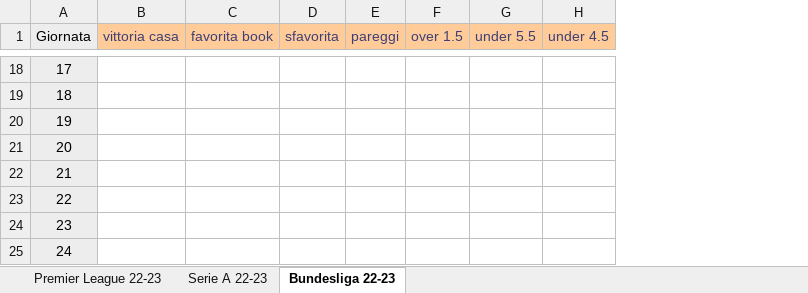
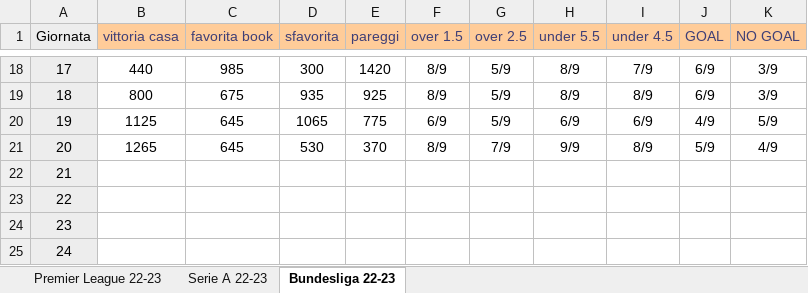
Before and after one commit to pablodepas87/MyNotes, an Excel workbook: Excel Vari/scommesseVarie.xlsx, sheet Bundesliga 22-23, drawn as a sheet; only a part is shown, gaps mark what is left out; values as stored, in another font and other column widths than the file's, no borders; addresses are those after the commit; the diff covers the shown part only; the diff names each change by its address in the sheet, - before the commit and + after, or states it on an @@ line.

```diff
--- a/Excel Vari/scommesseVarie.xlsx (sheet Bundesliga 22-23)
+++ b/Excel Vari/scommesseVarie.xlsx (sheet Bundesliga 22-23)
+column G (over 2.5), rows 18-21: 5/9 | 5/9 | 5/9 | 7/9
+column J (GOAL), rows 18-21: 6/9 | 6/9 | 4/9 | 5/9
+column K (NO GOAL), rows 18-21: 3/9 | 3/9 | 5/9 | 4/9
-B18 (vittoria casa): (empty)
+B18 (vittoria casa): 440
-C18 (favorita book): (empty)
+C18 (favorita book): 985
-D18 (sfavorita): (empty)
+D18 (sfavorita): 300
-E18 (pareggi): (empty)
+E18 (pareggi): 1420
-F18:F19 (over 1.5): (empty)
+F18:F19 (over 1.5): 8/9
-H18:H19 (under 5.5): (empty)
+H18:H19 (under 5.5): 8/9
-I18 (under 4.5): (empty)
+I18 (under 4.5): 7/9
-B19 (vittoria casa): (empty)
+B19 (vittoria casa): 800
-C19 (favorita book): (empty)
+C19 (favorita book): 675
-D19 (sfavorita): (empty)
+D19 (sfavorita): 935
-E19 (pareggi): (empty)
+E19 (pareggi): 925
-I19 (under 4.5): (empty)
+I19 (under 4.5): 8/9
-B20 (vittoria casa): (empty)
+B20 (vittoria casa): 1125
-C20:C21 (favorita book): (empty)
+C20:C21 (favorita book): 645
-D20 (sfavorita): (empty)
+D20 (sfavorita): 1065
-E20 (pareggi): (empty)
+E20 (pareggi): 775
-F20 (over 1.5): (empty)
+F20 (over 1.5): 6/9
-H20 (under 5.5): (empty)
+H20 (under 5.5): 6/9
-I20 (under 4.5): (empty)
+I20 (under 4.5): 6/9
-B21 (vittoria casa): (empty)
+B21 (vittoria casa): 1265
-D21 (sfavorita): (empty)
+D21 (sfavorita): 530
-E21 (pareggi): (empty)
+E21 (pareggi): 370
-F21 (over 1.5): (empty)
+F21 (over 1.5): 8/9
-H21 (under 5.5): (empty)
+H21 (under 5.5): 9/9
-I21 (under 4.5): (empty)
+I21 (under 4.5): 8/9
```
Also changed, not shown: 70 edited cells elsewhere in this sheet.
